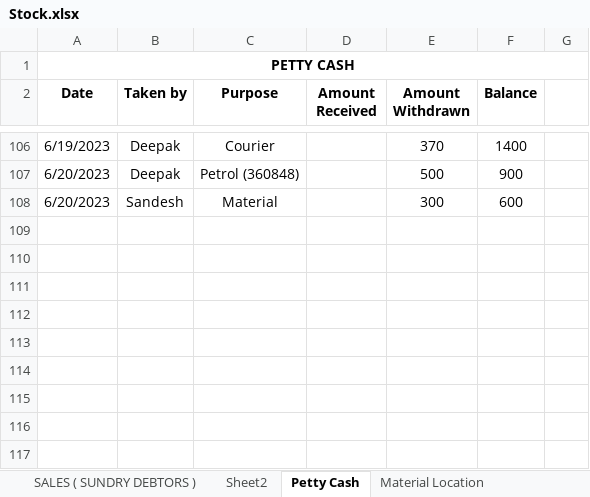
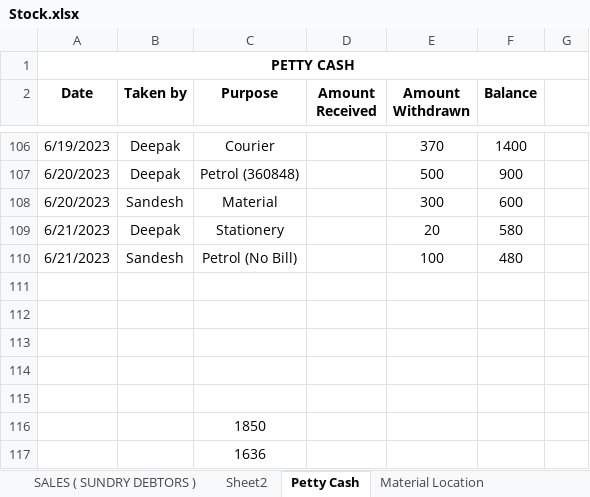
Before and after one commit to JPTechatronics/J-P-Techatronics-2023-2024, an Excel workbook: Stock.xlsx, sheet Petty Cash, drawn as a sheet; only a part is shown, gaps mark what is left out; values as stored, in another font and other column widths than the file's, no borders; the diff names each change by its address in the sheet, - before the commit and + after, or states it on an @@ line.

```diff
--- a/Stock.xlsx (sheet Petty Cash)
+++ b/Stock.xlsx (sheet Petty Cash)
+row 109: 6/21/2023 | Deepak | Stationery |  | 20 | 580
+row 110: 6/21/2023 | Sandesh | Petrol (No Bill) |  | 100 | 480
+row 111: (empty)
+row 112: (empty)
+row 113: (empty)
+row 114: (empty)
+row 115: (empty)
+row 116:  |  | 1850
+row 117:  |  | 1636
```
Also changed, not shown: Attendance.xlsx.
